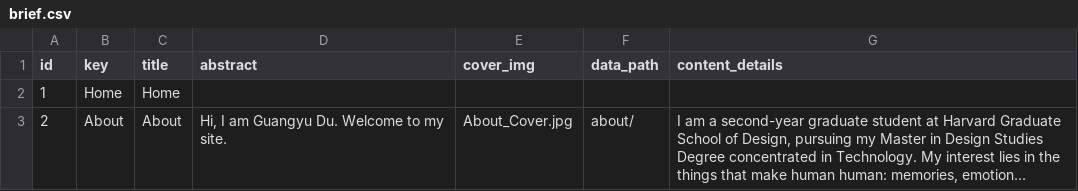
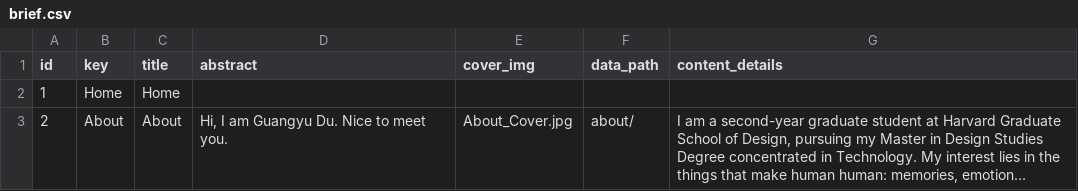
Before and after one commit to Dugyu/Dugyu.github.io, a CSV file: data/brief.csv, drawn as a sheet; long unchanged cells end in …; the diff names each change by its address in the sheet, - before the commit and + after, or states it on an @@ line.

```diff
--- a/data/brief.csv
+++ b/data/brief.csv
-D3 (abstract): Hi, I am Guangyu Du. Welcome to my site.
+D3 (abstract): Hi, I am Guangyu Du. Nice to meet you.
```
Also changed, not shown: data/catalog.csv, 6 other files.
